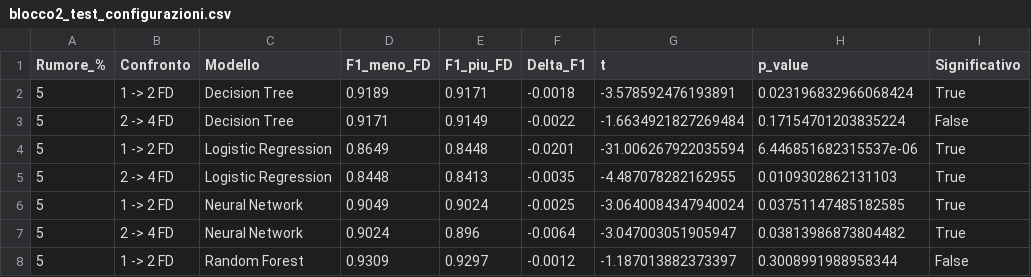
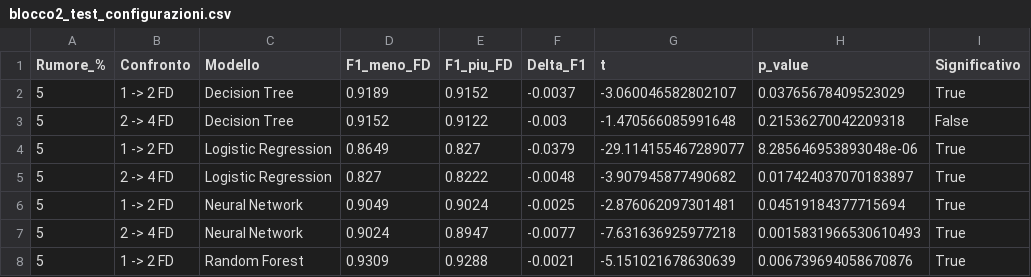
Before and after one commit to Segreeee/ProgettoTesi28-04, a CSV file: blocco2_test_configurazioni.csv, drawn as a sheet; only a part is shown; the diff covers the shown part only.

```diff
--- a/blocco2_test_configurazioni.csv
+++ b/blocco2_test_configurazioni.csv
@@ -1,8 +1,8 @@
 Rumore_%,Confronto,Modello,F1_meno_FD,F1_piu_FD,Delta_F1,t,p_value,Significativo
-5,1 -> 2 FD,Decision Tree,0.9189,0.9171,-0.0018,-3.578592476193891,0.023196832966068424,True
-5,2 -> 4 FD,Decision Tree,0.9171,0.9149,-0.0022,-1.6634921827269484,0.17154701203835224,False
-5,1 -> 2 FD,Logistic Regression,0.8649,0.8448,-0.0201,-31.006267922035594,6.446851682315537e-06,True
-5,2 -> 4 FD,Logistic Regression,0.8448,0.8413,-0.0035,-4.487078282162955,0.0109302862131103,True
-5,1 -> 2 FD,Neural Network,0.9049,0.9024,-0.0025,-3.0640084347940024,0.03751147485182585,True
-5,2 -> 4 FD,Neural Network,0.9024,0.896,-0.0064,-3.047003051905947,0.03813986873804482,True
-5,1 -> 2 FD,Random Forest,0.9309,0.9297,-0.0012,-1.187013882373397,0.3008991988958344,False
+5,1 -> 2 FD,Decision Tree,0.9189,0.9152,-0.0037,-3.060046582802107,0.03765678409523029,True
+5,2 -> 4 FD,Decision Tree,0.9152,0.9122,-0.003,-1.470566085991648,0.21536270042209318,False
+5,1 -> 2 FD,Logistic Regression,0.8649,0.827,-0.0379,-29.114155467289077,8.285646953893048e-06,True
+5,2 -> 4 FD,Logistic Regression,0.827,0.8222,-0.0048,-3.907945877490682,0.017424037070183897,True
+5,1 -> 2 FD,Neural Network,0.9049,0.9024,-0.0025,-2.876062097301481,0.04519184377715694,True
+5,2 -> 4 FD,Neural Network,0.9024,0.8947,-0.0077,-7.631636925977218,0.0015831966530610493,True
+5,1 -> 2 FD,Random Forest,0.9309,0.9288,-0.0021,-5.151021678630639,0.006739694058670876,True
```
Also changed, not shown: 150 edited cells elsewhere in this file, blocco2_aggregato.csv, blocco2_correlazioni.csv, 29 other files.
